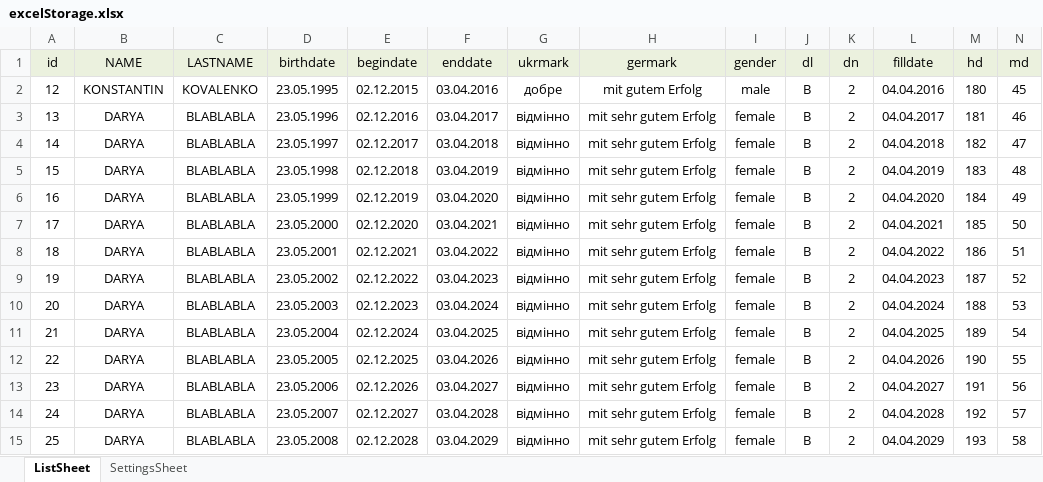
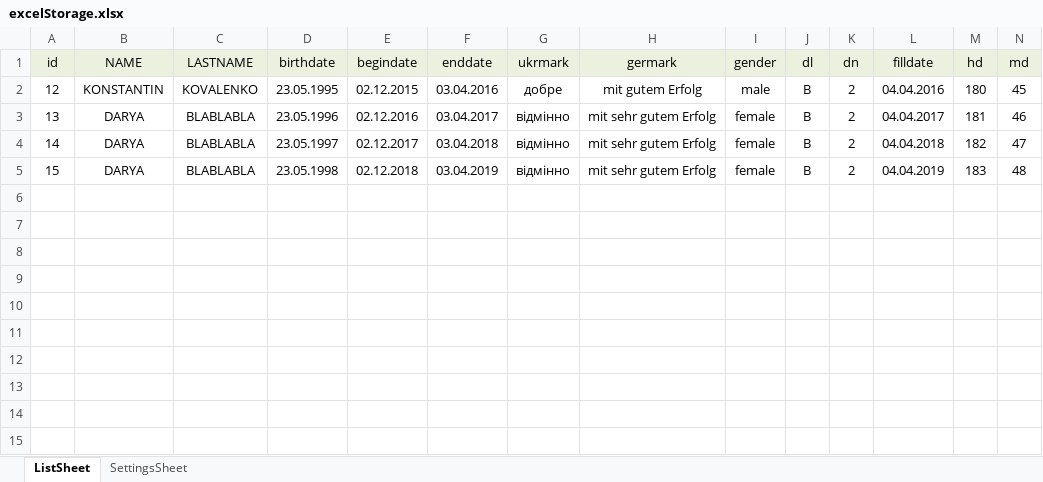
Before and after one commit to protokopf/CS_Doc_Changing, an Excel workbook: DocFilesFillingProgramm/DocFilesFillingProgrammUI/bin/Debug/Storage/excelStorage.xlsx, sheet ListSheet, drawn as a sheet; values as stored, in another font and other column widths than the file's, no borders; the diff names each change by its address in the sheet, - before the commit and + after, or states it on an @@ line.

```diff
--- a/DocFilesFillingProgramm/DocFilesFillingProgrammUI/bin/Debug/Storage/excelStorage.xlsx (sheet ListSheet)
+++ b/DocFilesFillingProgramm/DocFilesFillingProgrammUI/bin/Debug/Storage/excelStorage.xlsx (sheet ListSheet)
-row 6: 16 | DARYA | BLABLABLA | 23.05.1999 | 02.12.2019 | 03.04.2020 | відмінно | mit sehr gutem Erfolg | female | B | 2 | 04.04.2020 | 184 | 49
-row 7: 17 | DARYA | BLABLABLA | 23.05.2000 | 02.12.2020 | 03.04.2021 | відмінно | mit sehr gutem Erfolg | female | B | 2 | 04.04.2021 | 185 | 50
-row 8: 18 | DARYA | BLABLABLA | 23.05.2001 | 02.12.2021 | 03.04.2022 | відмінно | mit sehr gutem Erfolg | female | B | 2 | 04.04.2022 | 186 | 51
-row 9: 19 | DARYA | BLABLABLA | 23.05.2002 | 02.12.2022 | 03.04.2023 | відмінно | mit sehr gutem Erfolg | female | B | 2 | 04.04.2023 | 187 | 52
-row 10: 20 | DARYA | BLABLABLA | 23.05.2003 | 02.12.2023 | 03.04.2024 | відмінно | mit sehr gutem Erfolg | female | B | 2 | 04.04.2024 | 188 | 53
-row 11: 21 | DARYA | BLABLABLA | 23.05.2004 | 02.12.2024 | 03.04.2025 | відмінно | mit sehr gutem Erfolg | female | B | 2 | 04.04.2025 | 189 | 54
-row 12: 22 | DARYA | BLABLABLA | 23.05.2005 | 02.12.2025 | 03.04.2026 | відмінно | mit sehr gutem Erfolg | female | B | 2 | 04.04.2026 | 190 | 55
-row 13: 23 | DARYA | BLABLABLA | 23.05.2006 | 02.12.2026 | 03.04.2027 | відмінно | mit sehr gutem Erfolg | female | B | 2 | 04.04.2027 | 191 | 56
-row 14: 24 | DARYA | BLABLABLA | 23.05.2007 | 02.12.2027 | 03.04.2028 | відмінно | mit sehr gutem Erfolg | female | B | 2 | 04.04.2028 | 192 | 57
-row 15: 25 | DARYA | BLABLABLA | 23.05.2008 | 02.12.2028 | 03.04.2029 | відмінно | mit sehr gutem Erfolg | female | B | 2 | 04.04.2029 | 193 | 58
```
Also changed, not shown: 26 other files.
